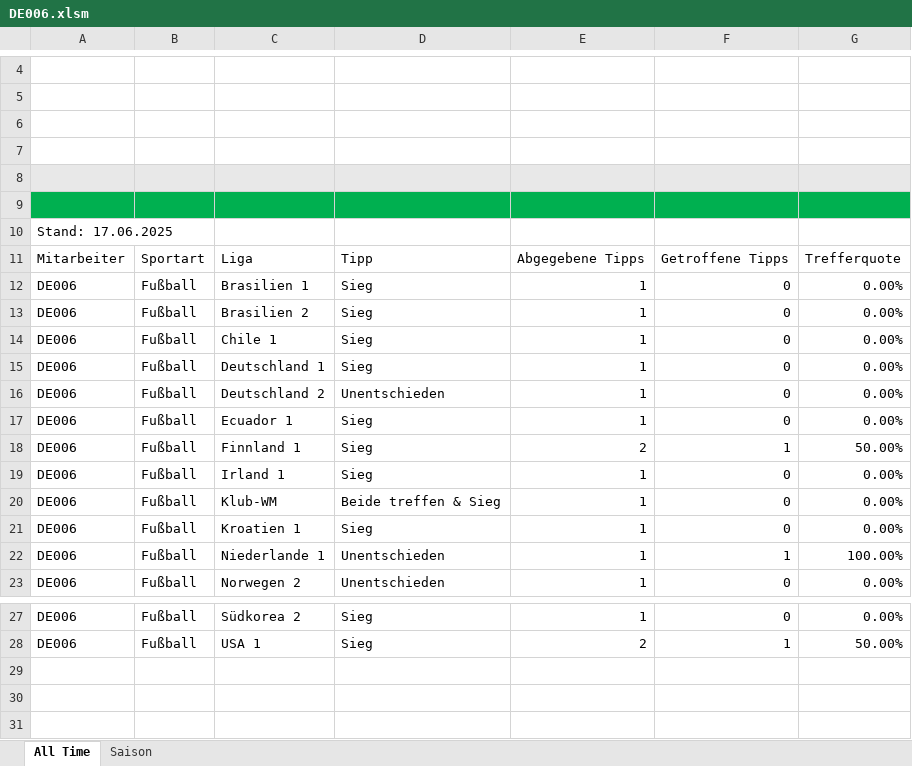
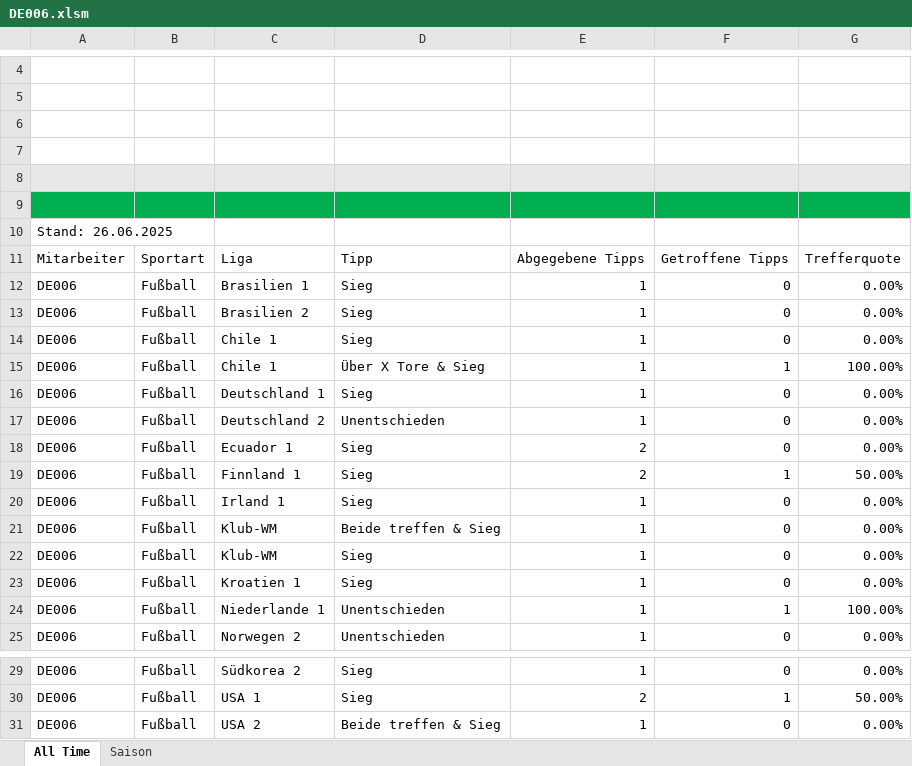
Before and after one commit to GreenRocketOfficial/green.rocket.com, an Excel workbook: DE006.xlsm, sheet All Time, drawn as a sheet; only a part is shown, gaps mark what is left out; values as stored, in another font and other column widths than the file's, no borders; charts and pictures and table styles not drawn; addresses are those after the commit; the diff names each change by its address in the sheet, - before the commit and + after, or states it on an @@ line.

```diff
--- a/DE006.xlsm (sheet All Time)
+++ b/DE006.xlsm (sheet All Time)
-A10: Stand: 17.06.2025
+A10: Stand: 26.06.2025
+row 15: DE006 | Fußball | Chile 1 | Über X Tore & Sieg | 1 | 1 | 100.00%
-E18: 1
+E18: 2
+row 22: DE006 | Fußball | Klub-WM | Sieg | 1 | 0 | 0.00%
+row 31: DE006 | Fußball | USA 2 | Beide treffen & Sieg | 1 | 0 | 0.00%
```
Also changed, not shown: sheet Saison, formulas that keep their value, DE-DIV02.xlsm, DE005.xlsm, 2 other files.
